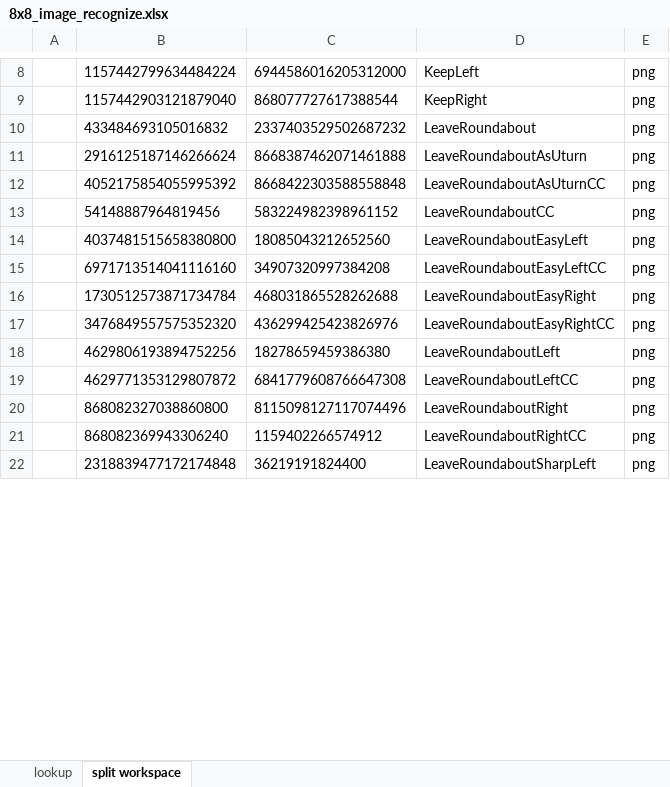
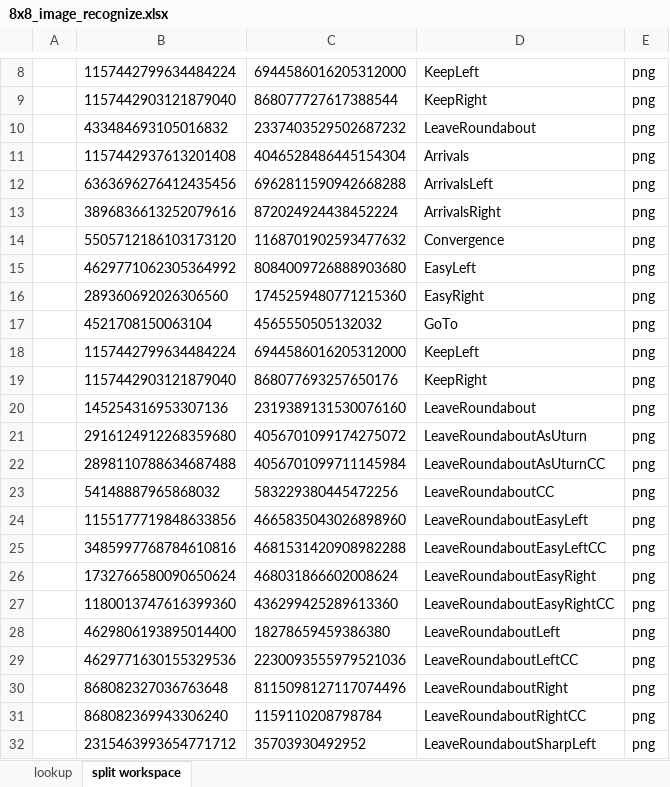
Before and after one commit to skyforcetw/Garminuino, an Excel workbook: GoogleMap_Arrow_Recognize/PatternRecognize/workdir/8x8_image_recognize.xlsx, sheet split workspace, drawn as a sheet; only a part is shown, gaps mark what is left out; values as stored, in another font and other column widths than the file's, no borders; removed rows and columns are numbered as before the commit, all else as after; the diff covers the shown part only; the diff names each change by its address in the sheet, - before the commit and + after, or states it on an @@ line.

Commit message:
add 8x8 arrow image that app see

```diff
--- a/GoogleMap_Arrow_Recognize/PatternRecognize/workdir/8x8_image_recognize.xlsx (sheet split workspace)
+++ b/GoogleMap_Arrow_Recognize/PatternRecognize/workdir/8x8_image_recognize.xlsx (sheet split workspace)
-row 11:  | 2916125187146266624 | 8668387462071461888 | LeaveRoundaboutAsUturn | png
-row 12:  | 4052175854055995392 | 8668422303588558848 | LeaveRoundaboutAsUturnCC | png
-row 13:  | 54148887964819456 | 583224982398961152 | LeaveRoundaboutCC | png
-row 14:  | 4037481515658380800 | 18085043212652560 | LeaveRoundaboutEasyLeft | png
-row 15:  | 6971713514041116160 | 34907320997384208 | LeaveRoundaboutEasyLeftCC | png
-row 16:  | 1730512573871734784 | 468031865528262688 | LeaveRoundaboutEasyRight | png
-row 17:  | 3476849557575352320 | 436299425423826976 | LeaveRoundaboutEasyRightCC | png
+row 11:  | 1157442937613201408 | 4046528486445154304 | Arrivals | png
+row 12:  | 6363696276412435456 | 6962811590942668288 | ArrivalsLeft | png
+row 13:  | 3896836613252079616 | 872024924438452224 | ArrivalsRight | png
+row 14:  | 5505712186103173120 | 1168701902593477632 | Convergence | png
+row 15:  | 4629771062305364992 | 8084009726888903680 | EasyLeft | png
+row 16:  | 289360692026306560 | 1745259480771215360 | EasyRight | png
+row 17:  | 4521708150063104 | 4565550505132032 | GoTo | png
+row 18:  | 1157442799634484224 | 6944586016205312000 | KeepLeft | png
+row 19:  | 1157442903121879040 | 868077693257650176 | KeepRight | png
+row 20:  | 145254316953307136 | 2319389131530076160 | LeaveRoundabout | png
+row 21:  | 2916124912268359680 | 4056701099174275072 | LeaveRoundaboutAsUturn | png
+row 22:  | 2898110788634687488 | 4056701099711145984 | LeaveRoundaboutAsUturnCC | png
+row 23:  | 54148887965868032 | 583229380445472256 | LeaveRoundaboutCC | png
+row 24:  | 1155177719848633856 | 4665835043026898960 | LeaveRoundaboutEasyLeft | png
+row 25:  | 3485997768784610816 | 4681531420908982288 | LeaveRoundaboutEasyLeftCC | png
+row 26:  | 1732766580090650624 | 468031866602008624 | LeaveRoundaboutEasyRight | png
+row 27:  | 1180013747616399360 | 436299425289613360 | LeaveRoundaboutEasyRightCC | png
-B28: 4629806193894752256
+B28: 4629806193895014400
-B29: 4629771353129807872
+B29: 4629771630155329536
-C29: 6841779608766647308
+C29: 2230093555979521036
-B30: 868082327038860800
+B30: 868082327036763648
-C31: 1159402266574912
+C31: 1159110208798784
-B32: 2318839477172174848
+B32: 2315463993654771712
-C32: 36219191824400
+C32: 35703930492952
```
Also changed, not shown: 24 edited cells elsewhere in this sheet, sheet lookup, 42 other files.
